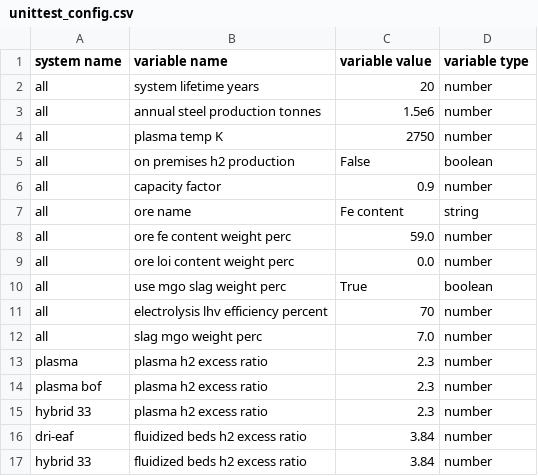
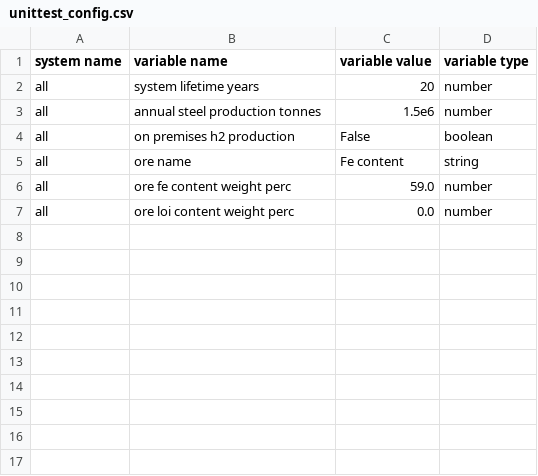
Before and after one commit to chris-phd/plasma-steelmaking-technoeconomics, a CSV file: config/unittest_config.csv, drawn as a sheet.

Commit message:
Simplify config files.

```diff
--- a/config/unittest_config.csv
+++ b/config/unittest_config.csv
@@ -3,5 +3,3 @@ all,system lifetime years,20,number
 all,annual steel production tonnes,1.5e6,number
-all,plasma temp K,2750,number
 all,on premises h2 production,False,boolean
-all,capacity factor,0.9,number
 all,ore name,Fe content,string
@@ -9,9 +7 @@ all,ore fe content weight perc,59.0,number
 all,ore loi content weight perc,0.0,number
-all,use mgo slag weight perc,True,boolean
-all,electrolysis lhv efficiency percent,70,number
-all,slag mgo weight perc,7.0,number
-plasma,plasma h2 excess ratio,2.3,number
-plasma bof,plasma h2 excess ratio,2.3,number
-hybrid 33,plasma h2 excess ratio,2.3,number
-dri-eaf,fluidized beds h2 excess ratio,3.84,number
-hybrid 33,fluidized beds h2 excess ratio,3.84,number
```
Also changed, not shown: config/prices_on_prem_h2.csv, 3 other files.
